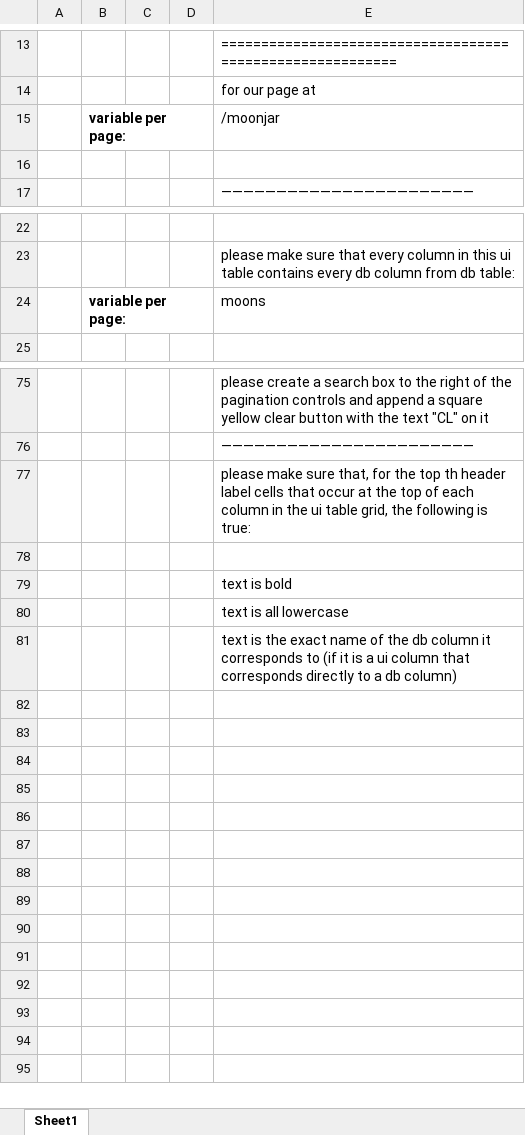
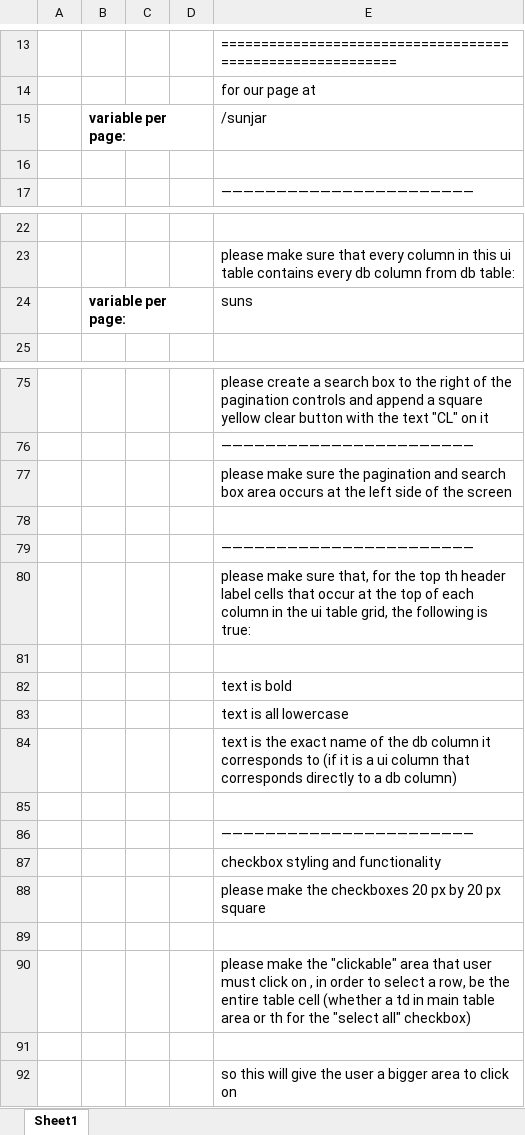
Before and after one commit to transatlanticvoyage/snefuru4, an Excel workbook: FileGunBasin/SDDX - August Outlook/120 nubra tableface tenants - landmark/120 nubra tableface tenants - landmark - 1.xlsx, sheet Sheet1, drawn as a sheet; only a part is shown, gaps mark what is left out; values as stored, in another font and other column widths than the file's, no borders; the diff names each change by its address in the sheet, - before the commit and + after, or states it on an @@ line.

```diff
--- a/FileGunBasin/SDDX - August Outlook/120 nubra tableface tenants - landmark/120 nubra tableface tenants - landmark - 1.xlsx (sheet Sheet1)
+++ b/FileGunBasin/SDDX - August Outlook/120 nubra tableface tenants - landmark/120 nubra tableface tenants - landmark - 1.xlsx (sheet Sheet1)
-E15: /moonjar
+E15: /sunjar
-E24: moons
+E24: suns
+row 77:  |  |  |  | please make sure the pagination and search box area occurs at the left side of the screen
+row 78: (empty)
+row 79:  |  |  |  | ———————————————————————
+row 85: (empty)
+row 86:  |  |  |  | ———————————————————————
+row 87:  |  |  |  | checkbox styling and functionality
+row 88:  |  |  |  | please make the checkboxes 20 px by 20 px square
+row 89: (empty)
+row 90:  |  |  |  | please make the "clickable" area that user must click on , in order to select a row, be the entire table cell (whether a td in main table area or th for the "select all" checkbox)
+row 91: (empty)
+row 92:  |  |  |  | so this will give the user a bigger area to click on
```
Also changed, not shown: app/(protected2)/fava/components/jetstream/docs/415 jetstream adjunct file - 2.xlsx, 5 other files.
